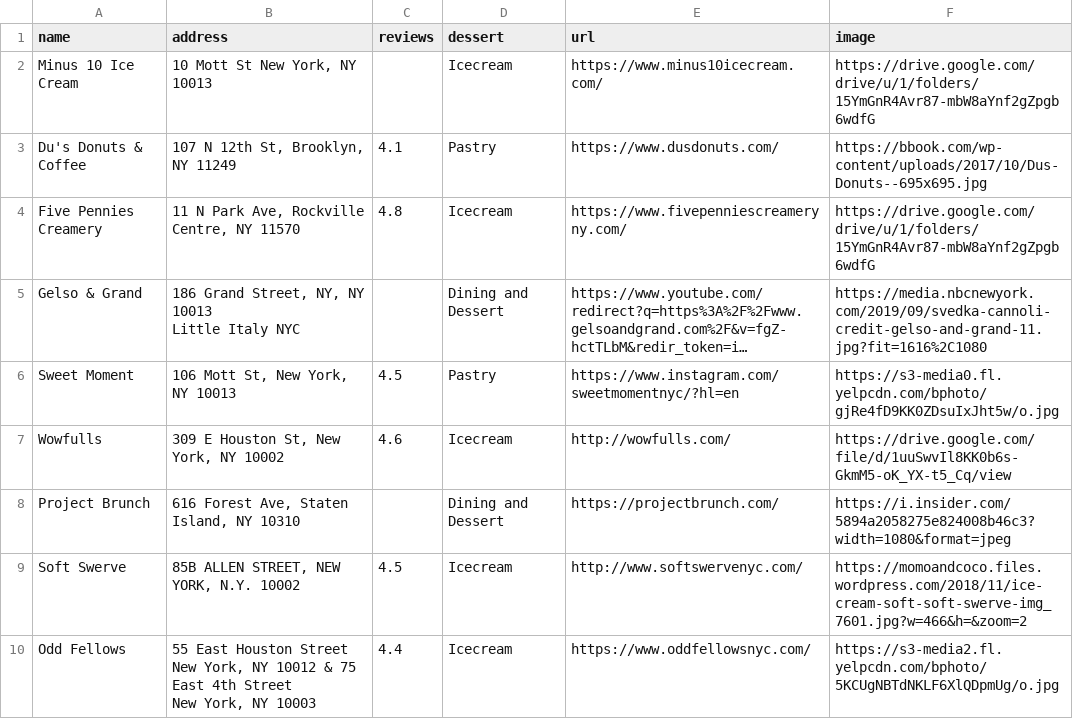
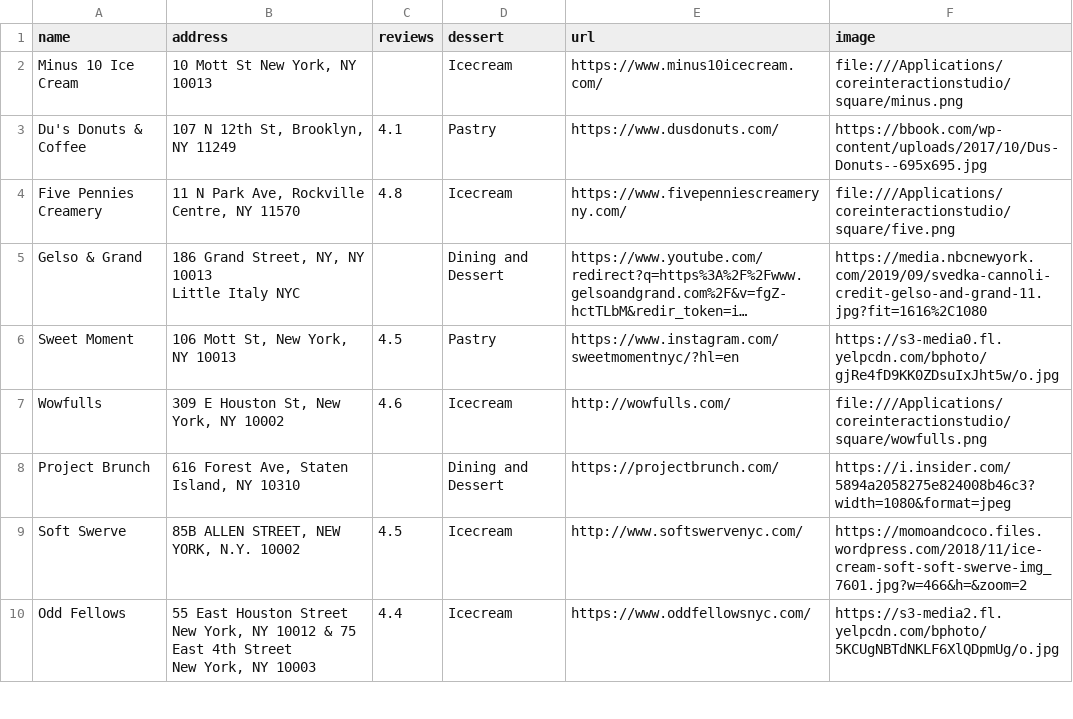
Before and after one commit to joe074/coreinteractionstudio, a CSV file: data - Sheet1.csv, drawn as a sheet; only a part is shown; long unchanged cells end in …; the diff names each change by its address in the sheet, - before the commit and + after, or states it on an @@ line.

```diff
--- a/data - Sheet1.csv
+++ b/data - Sheet1.csv
-F2 (image): https://drive.google.com/drive/u/1/folders/15YmGnR4Avr87-mbW8aYnf2gZpgb6wdfG
+F2 (image): file:///Applications/coreinteractionstudio/square/minus.png
-F4 (image): https://drive.google.com/drive/u/1/folders/15YmGnR4Avr87-mbW8aYnf2gZpgb6wdfG
+F4 (image): file:///Applications/coreinteractionstudio/square/five.png
-F7 (image): https://drive.google.com/file/d/1uuSwvIl8KK0b6s-GkmM5-oK_YX-t5_Cq/view
+F7 (image): file:///Applications/coreinteractionstudio/square/wowfulls.png
```
Also changed, not shown: 2 other files.
